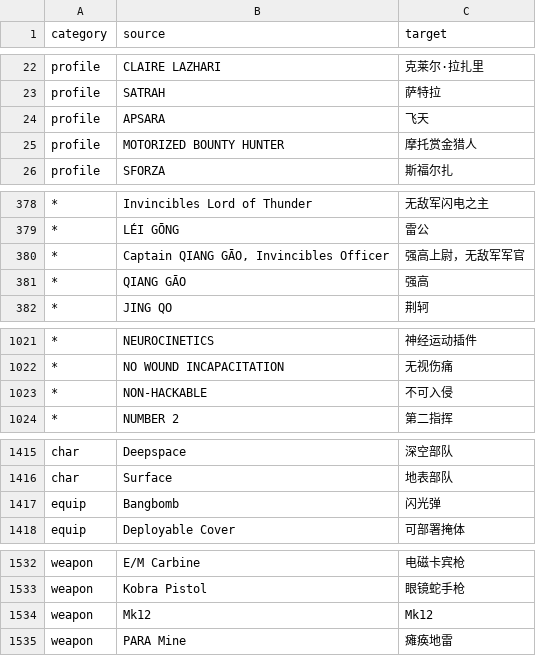
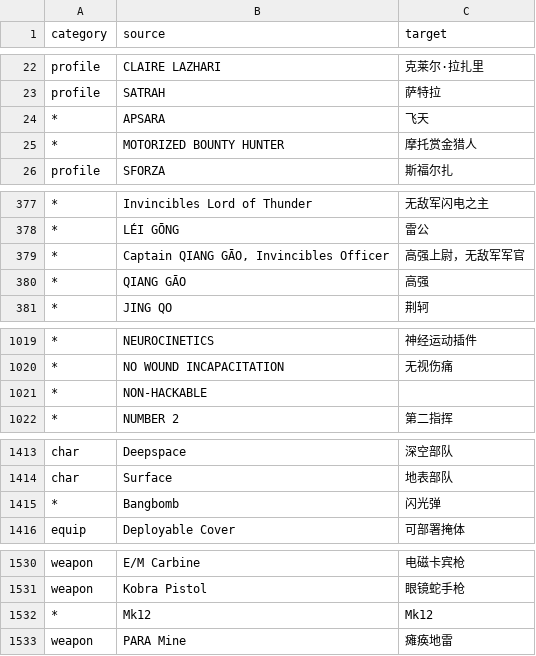
Before and after one commit to FastPanda2010/AutoTranslateArmy, a CSV file: translations.csv, drawn as a sheet; only a part is shown, gaps mark what is left out; addresses are those after the commit; the diff covers the shown part only; the diff names each change by its address in the sheet, - before the commit and + after, or states it on an @@ line.

```diff
--- a/translations.csv
+++ b/translations.csv
-A24:A25 (category): profile
+A24:A25 (category): *
-C379 (target): 强高上尉，无敌军军官
+C379 (target): 高强上尉，无敌军军官
-C380 (target): 强高
+C380 (target): 高强
-C1021 (target): 不可入侵
+C1021 (target): (empty)
-A1415 (category): equip
+A1415 (category): *
-A1532 (category): weapon
+A1532 (category): *
```
Also changed, not shown: 18 added rows, 9 removed rows and 4 edited cells elsewhere in this file, 20 other files.
